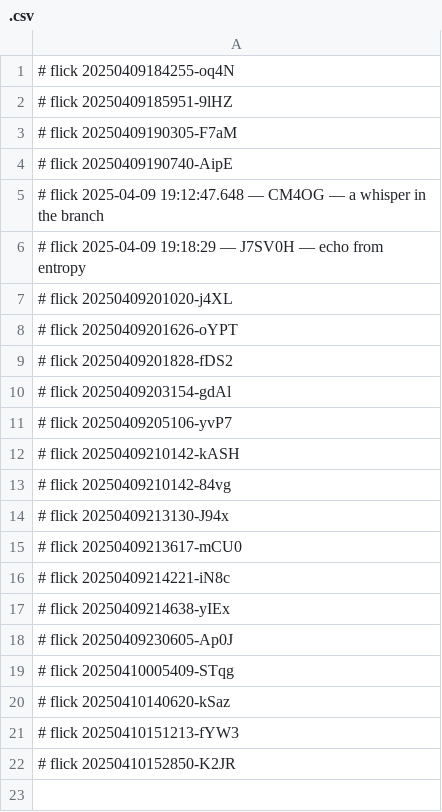
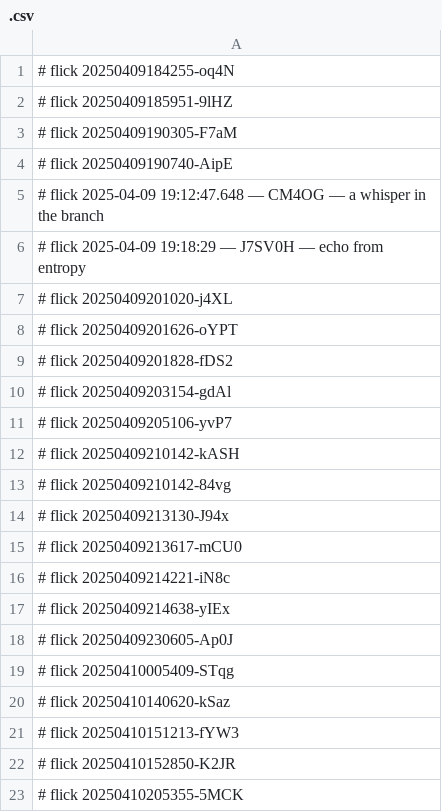
Before and after one commit to abikesa/phantom, a CSV file: kitabo/pdfs/.csv, drawn as a sheet.

Commit message:
kitabo/pdfs/.csv

```diff
--- a/kitabo/pdfs/.csv
+++ b/kitabo/pdfs/.csv
@@ -22 +22,2 @@
 # flick 20250410152850-K2JR
+# flick 20250410205355-5MCK
```
